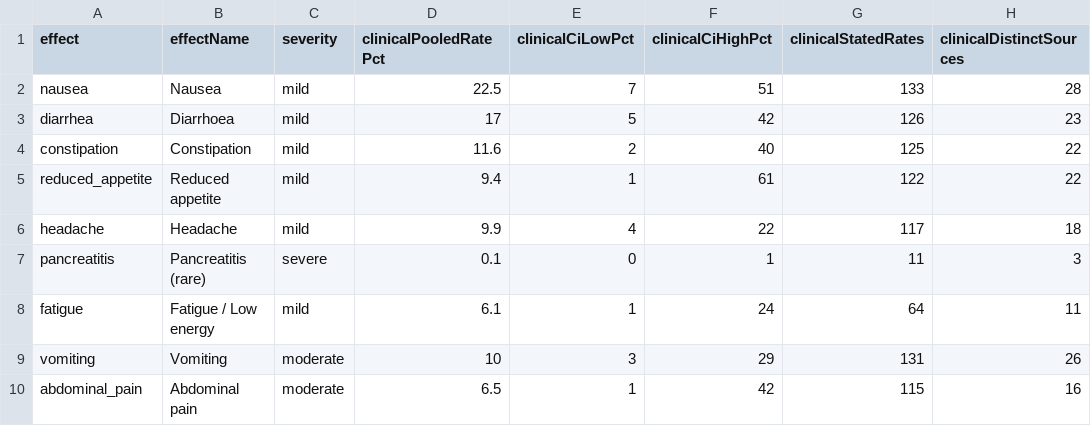
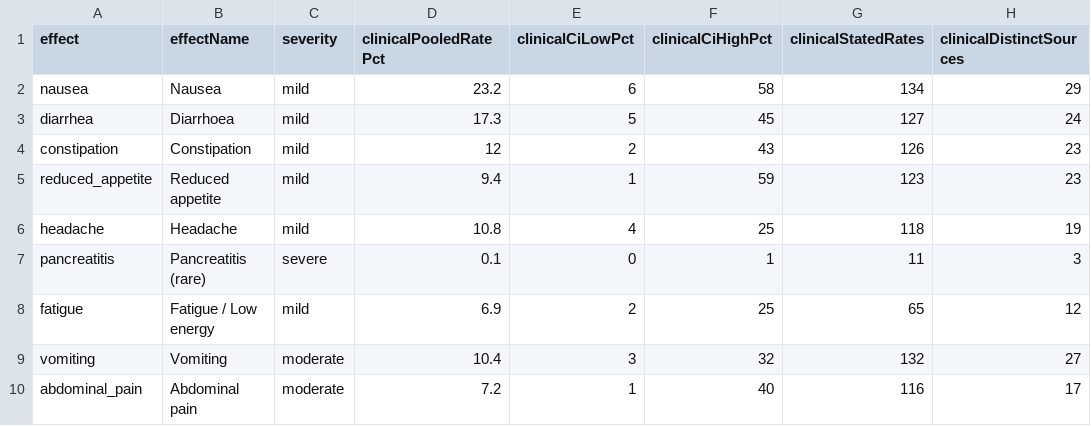
Before and after one commit to saurabhgoyal75/magistra-predictor, a CSV file: data/glp1-aggregate-rates.csv, drawn as a sheet; only a part is shown; the diff covers the shown part only; the diff names each change by its address in the sheet, - before the commit and + after, or states it on an @@ line.

Commit message:
Sync data/glp1-aggregate-rates.csv from the 2026-09-18 production snapshot (STEP 3 entered ten effects' bases)

```diff
--- a/data/glp1-aggregate-rates.csv
+++ b/data/glp1-aggregate-rates.csv
-D2 (clinicalPooledRatePct): 22.5
+D2 (clinicalPooledRatePct): 23.2
-E2 (clinicalCiLowPct): 7
+E2 (clinicalCiLowPct): 6
-F2 (clinicalCiHighPct): 51
+F2 (clinicalCiHighPct): 58
-G2 (clinicalStatedRates): 133
+G2 (clinicalStatedRates): 134
-H2 (clinicalDistinctSources): 28
+H2 (clinicalDistinctSources): 29
-D3 (clinicalPooledRatePct): 17
+D3 (clinicalPooledRatePct): 17.3
-F3 (clinicalCiHighPct): 42
+F3 (clinicalCiHighPct): 45
-G3 (clinicalStatedRates): 126
+G3 (clinicalStatedRates): 127
-H3 (clinicalDistinctSources): 23
+H3 (clinicalDistinctSources): 24
-D4 (clinicalPooledRatePct): 11.6
+D4 (clinicalPooledRatePct): 12
-F4 (clinicalCiHighPct): 40
+F4 (clinicalCiHighPct): 43
-G4 (clinicalStatedRates): 125
+G4 (clinicalStatedRates): 126
-H4:H5 (clinicalDistinctSources): 22
+H4:H5 (clinicalDistinctSources): 23
-F5 (clinicalCiHighPct): 61
+F5 (clinicalCiHighPct): 59
-G5 (clinicalStatedRates): 122
+G5 (clinicalStatedRates): 123
-D6 (clinicalPooledRatePct): 9.9
+D6 (clinicalPooledRatePct): 10.8
-F6 (clinicalCiHighPct): 22
+F6 (clinicalCiHighPct): 25
-G6 (clinicalStatedRates): 117
+G6 (clinicalStatedRates): 118
-H6 (clinicalDistinctSources): 18
+H6 (clinicalDistinctSources): 19
-D8 (clinicalPooledRatePct): 6.1
+D8 (clinicalPooledRatePct): 6.9
-E8 (clinicalCiLowPct): 1
+E8 (clinicalCiLowPct): 2
-F8 (clinicalCiHighPct): 24
+F8 (clinicalCiHighPct): 25
-G8 (clinicalStatedRates): 64
+G8 (clinicalStatedRates): 65
-H8 (clinicalDistinctSources): 11
+H8 (clinicalDistinctSources): 12
-D9 (clinicalPooledRatePct): 10
+D9 (clinicalPooledRatePct): 10.4
-F9 (clinicalCiHighPct): 29
+F9 (clinicalCiHighPct): 32
-G9 (clinicalStatedRates): 131
+G9 (clinicalStatedRates): 132
-H9 (clinicalDistinctSources): 26
+H9 (clinicalDistinctSources): 27
-D10 (clinicalPooledRatePct): 6.5
+D10 (clinicalPooledRatePct): 7.2
-F10 (clinicalCiHighPct): 42
+F10 (clinicalCiHighPct): 40
-G10 (clinicalStatedRates): 115
+G10 (clinicalStatedRates): 116
-H10 (clinicalDistinctSources): 16
+H10 (clinicalDistinctSources): 17
```
Also changed, not shown: 7 edited cells elsewhere in this file.
